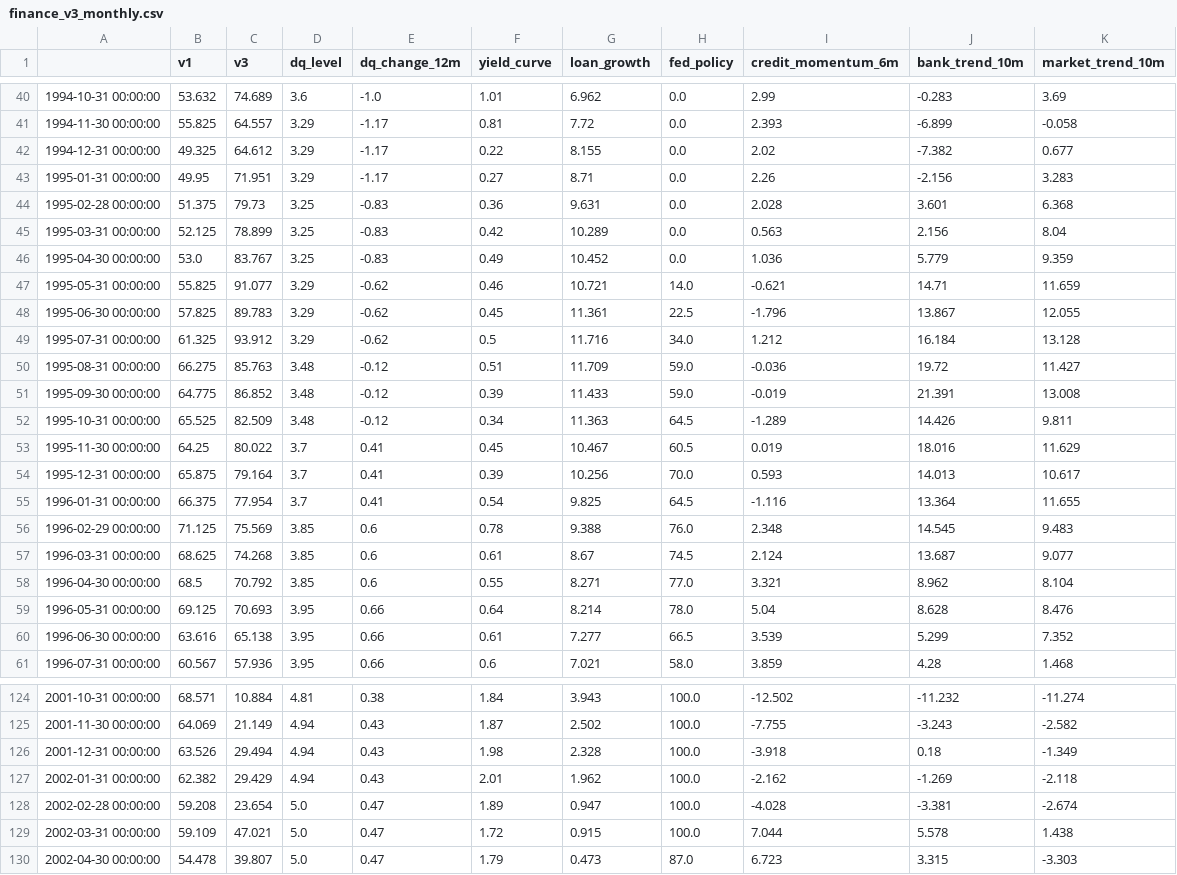
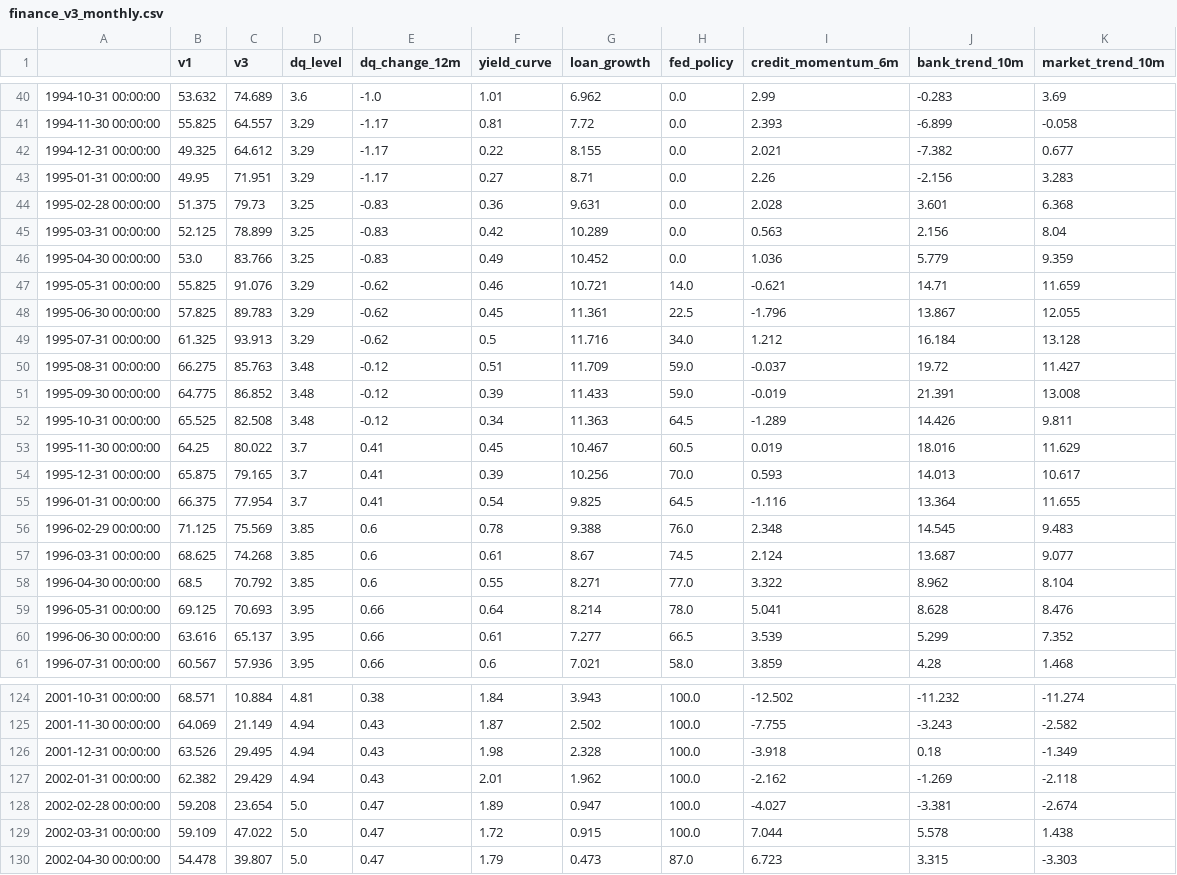
Before and after one commit to saisinfu/ai-cycle-sentinal, a CSV file: backtest/results/finance_v3_monthly.csv, drawn as a sheet; only a part is shown, gaps mark what is left out; the diff covers the shown part only.

```diff
--- a/backtest/results/finance_v3_monthly.csv
+++ b/backtest/results/finance_v3_monthly.csv
@@ -41,3 +41,3 @@
 1994-11-30 00:00:00,55.825,64.557,3.29,-1.17,0.81,7.72,0.0,2.393,-6.899,-0.058
-1994-12-31 00:00:00,49.325,64.612,3.29,-1.17,0.22,8.155,0.0,2.02,-7.382,0.677
+1994-12-31 00:00:00,49.325,64.612,3.29,-1.17,0.22,8.155,0.0,2.021,-7.382,0.677
 1995-01-31 00:00:00,49.95,71.951,3.29,-1.17,0.27,8.71,0.0,2.26,-2.156,3.283
@@ -45,11 +45,11 @@
 1995-03-31 00:00:00,52.125,78.899,3.25,-0.83,0.42,10.289,0.0,0.563,2.156,8.04
-1995-04-30 00:00:00,53.0,83.767,3.25,-0.83,0.49,10.452,0.0,1.036,5.779,9.359
-1995-05-31 00:00:00,55.825,91.077,3.29,-0.62,0.46,10.721,14.0,-0.621,14.71,11.659
+1995-04-30 00:00:00,53.0,83.766,3.25,-0.83,0.49,10.452,0.0,1.036,5.779,9.359
+1995-05-31 00:00:00,55.825,91.076,3.29,-0.62,0.46,10.721,14.0,-0.621,14.71,11.659
 1995-06-30 00:00:00,57.825,89.783,3.29,-0.62,0.45,11.361,22.5,-1.796,13.867,12.055
-1995-07-31 00:00:00,61.325,93.912,3.29,-0.62,0.5,11.716,34.0,1.212,16.184,13.128
-1995-08-31 00:00:00,66.275,85.763,3.48,-0.12,0.51,11.709,59.0,-0.036,19.72,11.427
+1995-07-31 00:00:00,61.325,93.913,3.29,-0.62,0.5,11.716,34.0,1.212,16.184,13.128
+1995-08-31 00:00:00,66.275,85.763,3.48,-0.12,0.51,11.709,59.0,-0.037,19.72,11.427
 1995-09-30 00:00:00,64.775,86.852,3.48,-0.12,0.39,11.433,59.0,-0.019,21.391,13.008
-1995-10-31 00:00:00,65.525,82.509,3.48,-0.12,0.34,11.363,64.5,-1.289,14.426,9.811
+1995-10-31 00:00:00,65.525,82.508,3.48,-0.12,0.34,11.363,64.5,-1.289,14.426,9.811
 1995-11-30 00:00:00,64.25,80.022,3.7,0.41,0.45,10.467,60.5,0.019,18.016,11.629
-1995-12-31 00:00:00,65.875,79.164,3.7,0.41,0.39,10.256,70.0,0.593,14.013,10.617
+1995-12-31 00:00:00,65.875,79.165,3.7,0.41,0.39,10.256,70.0,0.593,14.013,10.617
 1996-01-31 00:00:00,66.375,77.954,3.7,0.41,0.54,9.825,64.5,-1.116,13.364,11.655
@@ -57,5 +57,5 @@
 1996-03-31 00:00:00,68.625,74.268,3.85,0.6,0.61,8.67,74.5,2.124,13.687,9.077
-1996-04-30 00:00:00,68.5,70.792,3.85,0.6,0.55,8.271,77.0,3.321,8.962,8.104
-1996-05-31 00:00:00,69.125,70.693,3.95,0.66,0.64,8.214,78.0,5.04,8.628,8.476
-1996-06-30 00:00:00,63.616,65.138,3.95,0.66,0.61,7.277,66.5,3.539,5.299,7.352
+1996-04-30 00:00:00,68.5,70.792,3.85,0.6,0.55,8.271,77.0,3.322,8.962,8.104
+1996-05-31 00:00:00,69.125,70.693,3.95,0.66,0.64,8.214,78.0,5.041,8.628,8.476
+1996-06-30 00:00:00,63.616,65.137,3.95,0.66,0.61,7.277,66.5,3.539,5.299,7.352
 1996-07-31 00:00:00,60.567,57.936,3.95,0.66,0.6,7.021,58.0,3.859,4.28,1.468
@@ -125,6 +125,6 @@
 2001-11-30 00:00:00,64.069,21.149,4.94,0.43,1.87,2.502,100.0,-7.755,-3.243,-2.582
-2001-12-31 00:00:00,63.526,29.494,4.94,0.43,1.98,2.328,100.0,-3.918,0.18,-1.349
+2001-12-31 00:00:00,63.526,29.495,4.94,0.43,1.98,2.328,100.0,-3.918,0.18,-1.349
 2002-01-31 00:00:00,62.382,29.429,4.94,0.43,2.01,1.962,100.0,-2.162,-1.269,-2.118
-2002-02-28 00:00:00,59.208,23.654,5.0,0.47,1.89,0.947,100.0,-4.028,-3.381,-2.674
-2002-03-31 00:00:00,59.109,47.021,5.0,0.47,1.72,0.915,100.0,7.044,5.578,1.438
+2002-02-28 00:00:00,59.208,23.654,5.0,0.47,1.89,0.947,100.0,-4.027,-3.381,-2.674
+2002-03-31 00:00:00,59.109,47.022,5.0,0.47,1.72,0.915,100.0,7.044,5.578,1.438
 2002-04-30 00:00:00,54.478,39.807,5.0,0.47,1.79,0.473,87.0,6.723,3.315,-3.303
```
Also changed, not shown: 66 edited cells elsewhere in this file, 7 other files.
